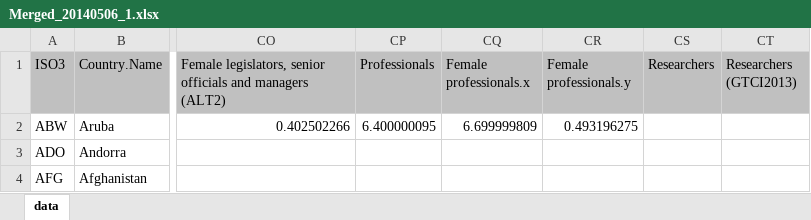
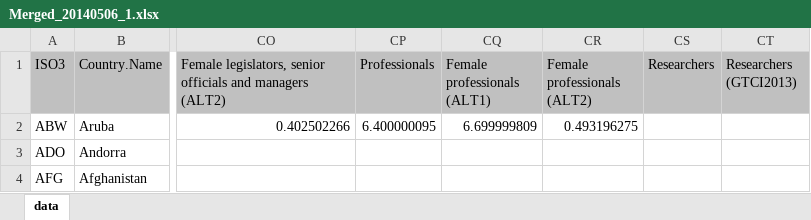
Before and after one commit to INSEAD-eLab/GTCI2014, an Excel workbook: Merged_20140506_1.xlsx, sheet data, drawn as a sheet; only a part is shown, gaps mark what is left out; values as stored, in another font and other column widths than the file's, no borders; the diff names each change by its address in the sheet, - before the commit and + after, or states it on an @@ line.

```diff
--- a/Merged_20140506_1.xlsx (sheet data)
+++ b/Merged_20140506_1.xlsx (sheet data)
-CQ1: Female professionals.x
+CQ1: Female professionals (ALT1)
-CR1: Female professionals.y
+CR1: Female professionals (ALT2)
```
Also changed, not shown: 1 other file.
